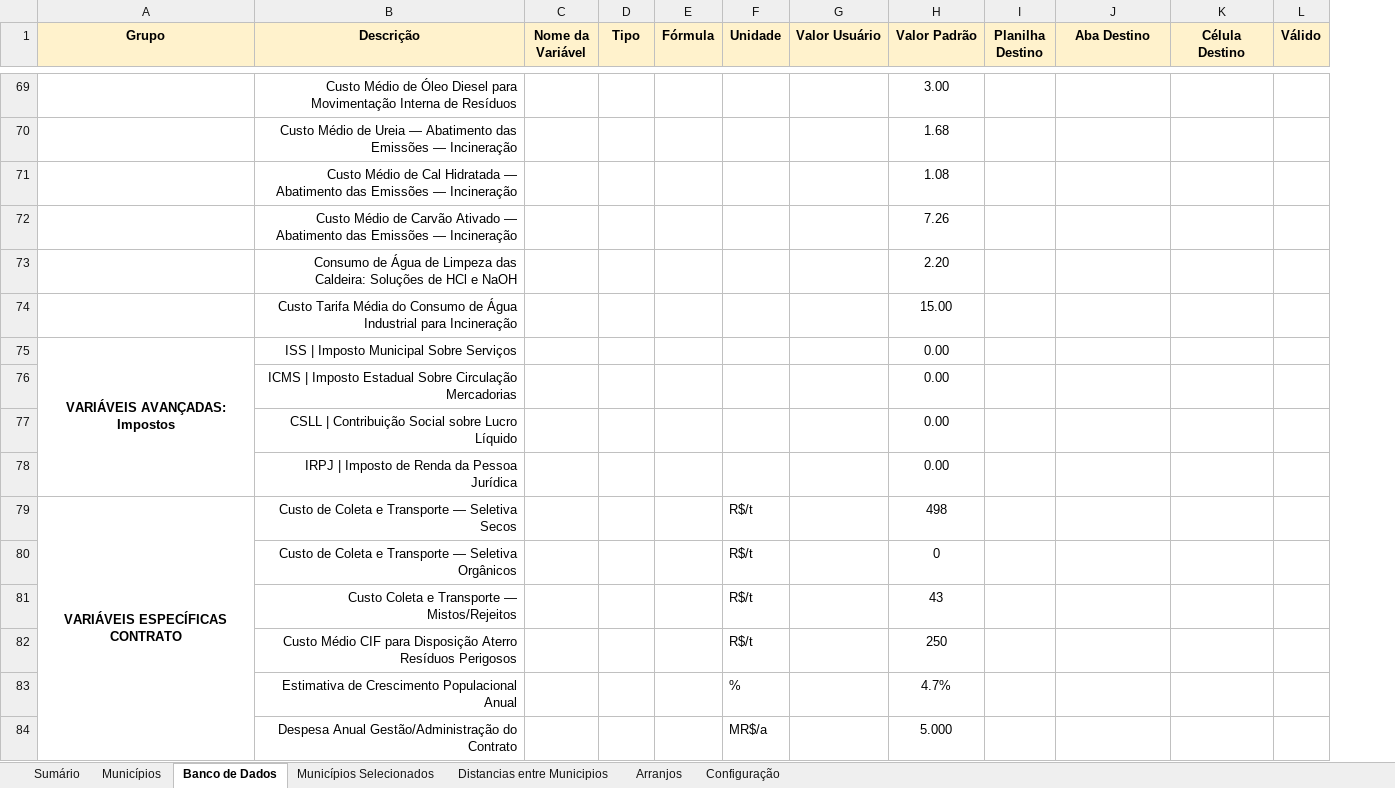
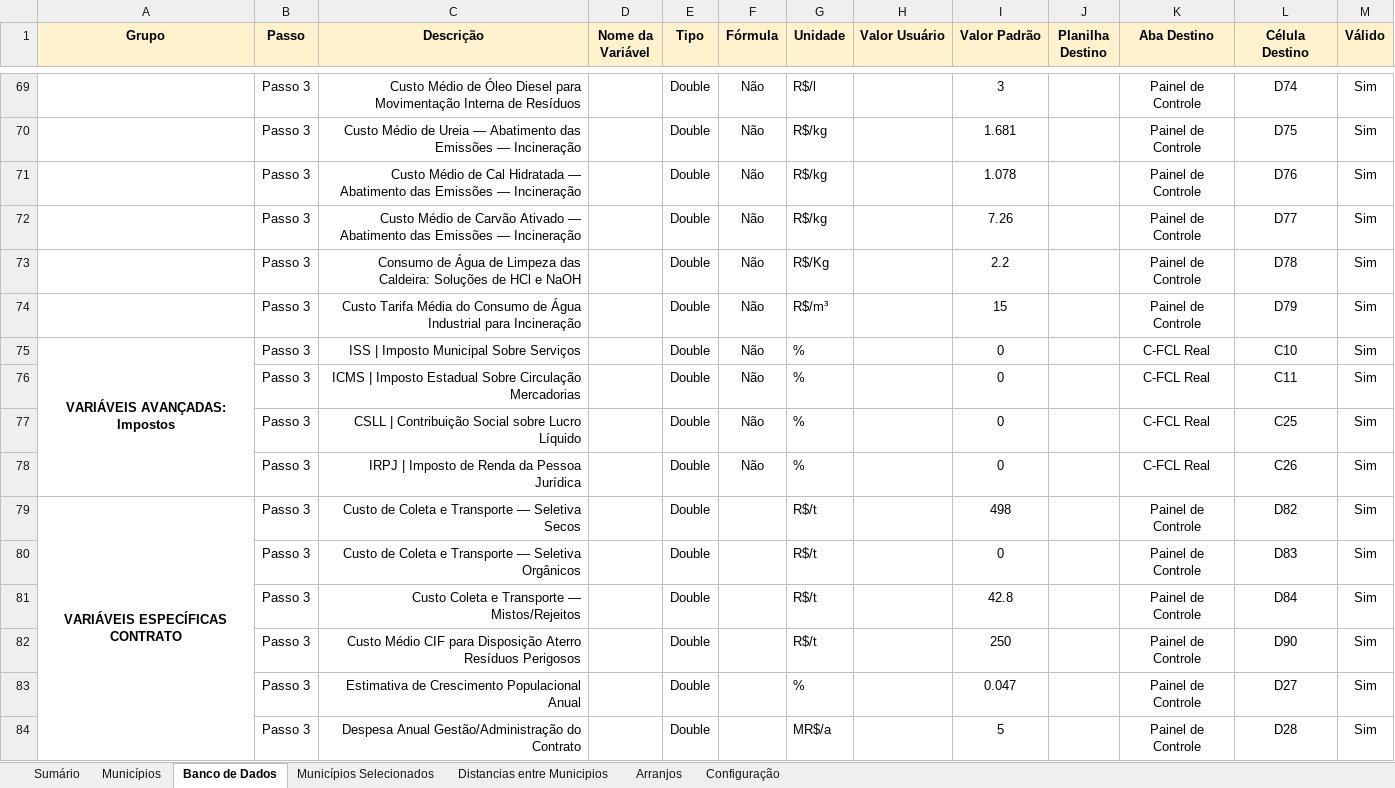
Before and after one commit to cristiansimioni/gestaoregionalizadarsu, an Excel workbook: Gestão Regionalizada RSU - Simulação Rotas Tecnológicas.xlsm, sheet Banco de Dados, drawn as a sheet; only a part is shown, gaps mark what is left out; values as stored, in another font and other column widths than the file's, no borders; conditional formats not drawn; addresses are those after the commit; the diff covers the shown part only; the diff names each change by its address in the sheet, - before the commit and + after, or states it on an @@ line.

```diff
--- a/Gestão Regionalizada RSU - Simulação Rotas Tecnológicas.xlsm (sheet Banco de Dados)
+++ b/Gestão Regionalizada RSU - Simulação Rotas Tecnológicas.xlsm (sheet Banco de Dados)
+column B (Passo), rows 69-84: all Passo 3
-E69:E84 (Tipo): (empty)
+E69:E84 (Tipo): Double
-F69:F78 (Fórmula): (empty)
+F69:F78 (Fórmula): Não
-G69 (Unidade): (empty)
+G69 (Unidade): R$/l
-I69 (Valor Padrão): 3.00
+I69 (Valor Padrão): 3
-K69:K74 (Aba Destino): (empty)
+K69:K74 (Aba Destino): Painel de Controle
-L69 (Célula Destino): (empty)
+L69 (Célula Destino): D74
-M69:M84 (Válido): (empty)
+M69:M84 (Válido): Sim
-G70:G72 (Unidade): (empty)
+G70:G72 (Unidade): R$/kg
-I70 (Valor Padrão): 1.68
+I70 (Valor Padrão): 1.681
-L70 (Célula Destino): (empty)
+L70 (Célula Destino): D75
-I71 (Valor Padrão): 1.08
+I71 (Valor Padrão): 1.078
-L71 (Célula Destino): (empty)
+L71 (Célula Destino): D76
-L72 (Célula Destino): (empty)
+L72 (Célula Destino): D77
-G73 (Unidade): (empty)
+G73 (Unidade): R$/Kg
-I73 (Valor Padrão): 2.20
+I73 (Valor Padrão): 2.2
-L73 (Célula Destino): (empty)
+L73 (Célula Destino): D78
-G74 (Unidade): (empty)
+G74 (Unidade): R$/m³
-I74 (Valor Padrão): 15.00
+I74 (Valor Padrão): 15
-L74 (Célula Destino): (empty)
+L74 (Célula Destino): D79
-G75:G78 (Unidade): (empty)
+G75:G78 (Unidade): %
-I75:I78 (Valor Padrão): 0.00
+I75:I78 (Valor Padrão): 0
-K75:K78 (Aba Destino): (empty)
+K75:K78 (Aba Destino): C-FCL Real
-L75 (Célula Destino): (empty)
+L75 (Célula Destino): C10
-L76 (Célula Destino): (empty)
+L76 (Célula Destino): C11
-L77 (Célula Destino): (empty)
+L77 (Célula Destino): C25
-L78 (Célula Destino): (empty)
+L78 (Célula Destino): C26
-K79:K84 (Aba Destino): (empty)
+K79:K84 (Aba Destino): Painel de Controle
-L79 (Célula Destino): (empty)
+L79 (Célula Destino): D82
-L80 (Célula Destino): (empty)
+L80 (Célula Destino): D83
-I81 (Valor Padrão): 43
+I81 (Valor Padrão): 42.8
-L81 (Célula Destino): (empty)
+L81 (Célula Destino): D84
-L82 (Célula Destino): (empty)
+L82 (Célula Destino): D90
-I83 (Valor Padrão): 4.7%
+I83 (Valor Padrão): 0.047
-L83 (Célula Destino): (empty)
+L83 (Célula Destino): D27
-I84 (Valor Padrão): 5.000
+I84 (Valor Padrão): 5
-L84 (Célula Destino): (empty)
+L84 (Célula Destino): D28
```
Also changed, not shown: 509 edited cells and cell formats elsewhere in this sheet, sheet Arranjos, sheet Municípios Selecionados, formulas that keep their value, charts or pictures, 2 other files.
